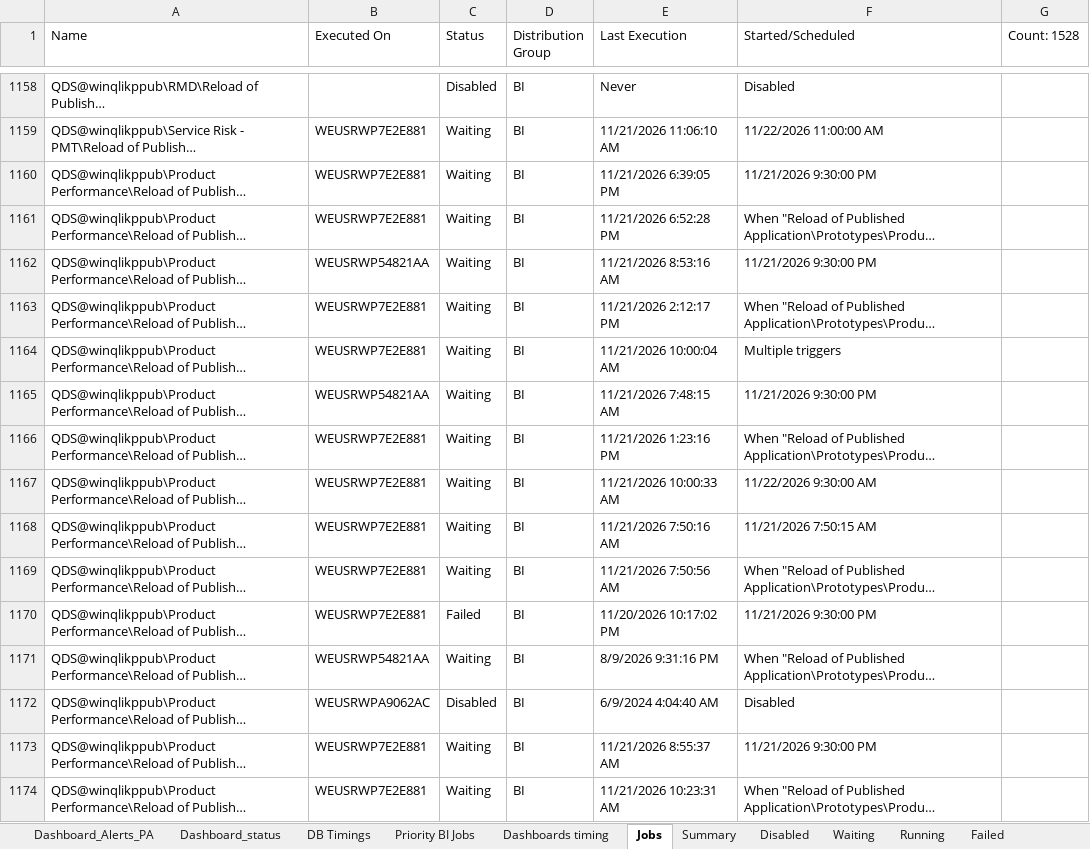
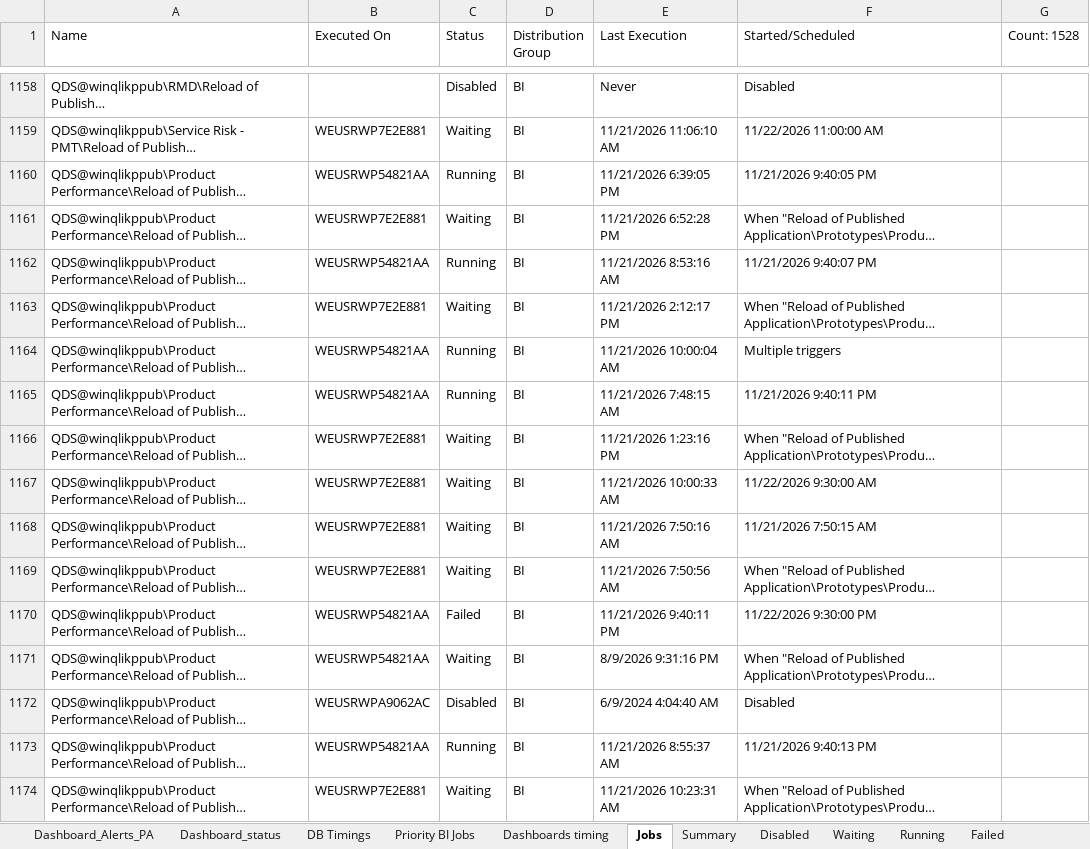
Before and after one commit to warriorcool1213-blip/Wabtec_Qlik_DB-s, an Excel workbook: Expected_sheet.xlsx, sheet Jobs, drawn as a sheet; only a part is shown, gaps mark what is left out; long unchanged cells end in …; values as stored, in another font and other column widths than the file's, no cell formats; the diff covers the shown part only; the diff names each change by its address in the sheet, - before the commit and + after, or states it on an @@ line.

```diff
--- a/Expected_sheet.xlsx (sheet Jobs)
+++ b/Expected_sheet.xlsx (sheet Jobs)
-B1160 (Executed On): WEUSRWP7E2E881
+B1160 (Executed On): WEUSRWP54821AA
-C1160 (Status): Waiting
+C1160 (Status): Running
-F1160 (Started/Scheduled): 11/21/2026 9:30:00 PM
+F1160 (Started/Scheduled): 11/21/2026 9:40:05 PM
-C1162 (Status): Waiting
+C1162 (Status): Running
-F1162 (Started/Scheduled): 11/21/2026 9:30:00 PM
+F1162 (Started/Scheduled): 11/21/2026 9:40:07 PM
-B1164 (Executed On): WEUSRWP7E2E881
+B1164 (Executed On): WEUSRWP54821AA
-C1164:C1165 (Status): Waiting
+C1164:C1165 (Status): Running
-F1165 (Started/Scheduled): 11/21/2026 9:30:00 PM
+F1165 (Started/Scheduled): 11/21/2026 9:40:11 PM
-B1170 (Executed On): WEUSRWP7E2E881
+B1170 (Executed On): WEUSRWP54821AA
-E1170 (Last Execution): 11/20/2026 10:17:02 PM
+E1170 (Last Execution): 11/21/2026 9:40:11 PM
-F1170 (Started/Scheduled): 11/21/2026 9:30:00 PM
+F1170 (Started/Scheduled): 11/22/2026 9:30:00 PM
-B1173 (Executed On): WEUSRWP7E2E881
+B1173 (Executed On): WEUSRWP54821AA
-C1173 (Status): Waiting
+C1173 (Status): Running
-F1173 (Started/Scheduled): 11/21/2026 9:30:00 PM
+F1173 (Started/Scheduled): 11/21/2026 9:40:13 PM
```
Also changed, not shown: 462 edited cells elsewhere in this sheet, sheet Waiting, sheet Running, sheet Summary, sheet Dashboard_status, sheet Failed, sheet DB Timings, 3 more sheets, cell formats.
